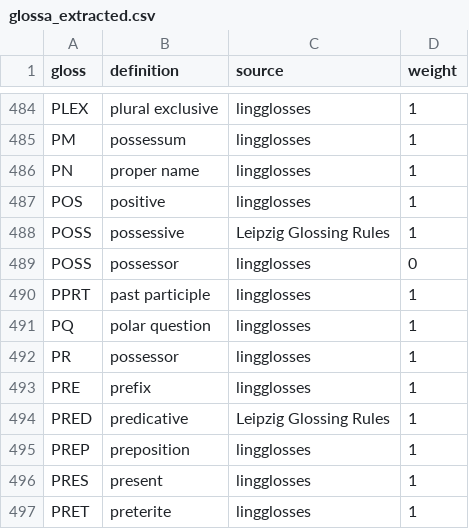
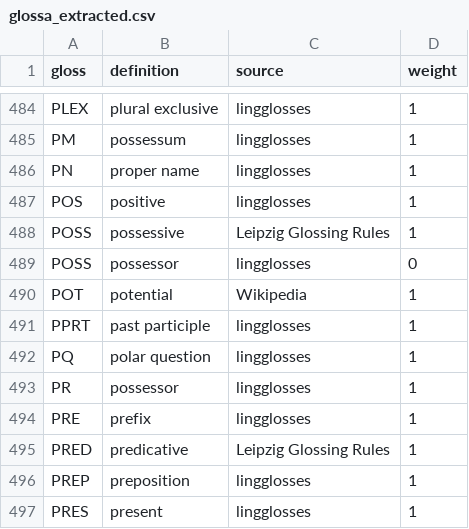
Before and after one commit to agricolamz/lingglosses, a CSV file: database_creation/glossa_extracted.csv, drawn as a sheet; only a part is shown, gaps mark what is left out; the shorter side is filled out with more unchanged rows.

```diff
--- a/database_creation/glossa_extracted.csv
+++ b/database_creation/glossa_extracted.csv
@@ -489,2 +489,3 @@ POSS,possessive,Leipzig Glossing Rules,1
 POSS,possessor,lingglosses,0
+POT,potential,Wikipedia,1
 PPRT,past participle,lingglosses,1
```
Also changed, not shown: 21 other files.
